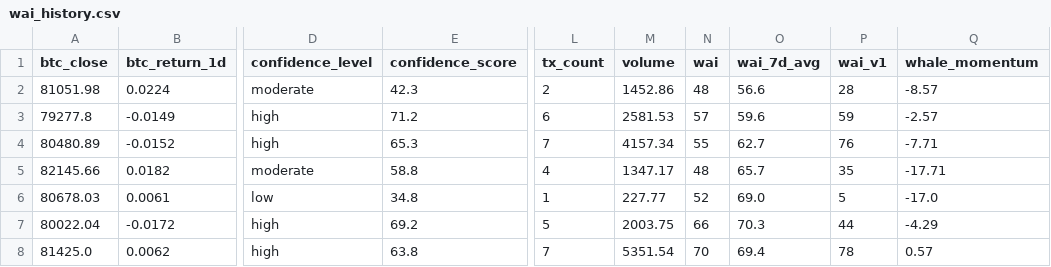
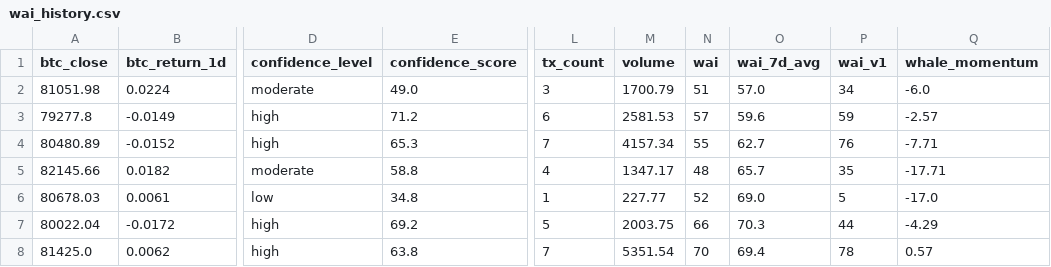
Before and after one commit to Whale-Activity-Analysis/wai-backend, a CSV file: data/wai_history.csv, drawn as a sheet; only a part is shown, gaps mark what is left out; the diff names each change by its address in the sheet, - before the commit and + after, or states it on an @@ line.

```diff
--- a/data/wai_history.csv
+++ b/data/wai_history.csv
-E2 (confidence_score): 42.3
+E2 (confidence_score): 49.0
-L2 (tx_count): 2
+L2 (tx_count): 3
-M2 (volume): 1452.86
+M2 (volume): 1700.79
-N2 (wai): 48
+N2 (wai): 51
-O2 (wai_7d_avg): 56.6
+O2 (wai_7d_avg): 57.0
-P2 (wai_v1): 28
+P2 (wai_v1): 34
-Q2 (whale_momentum): -8.57
+Q2 (whale_momentum): -6.0
```
Also changed, not shown: 1 other file.
